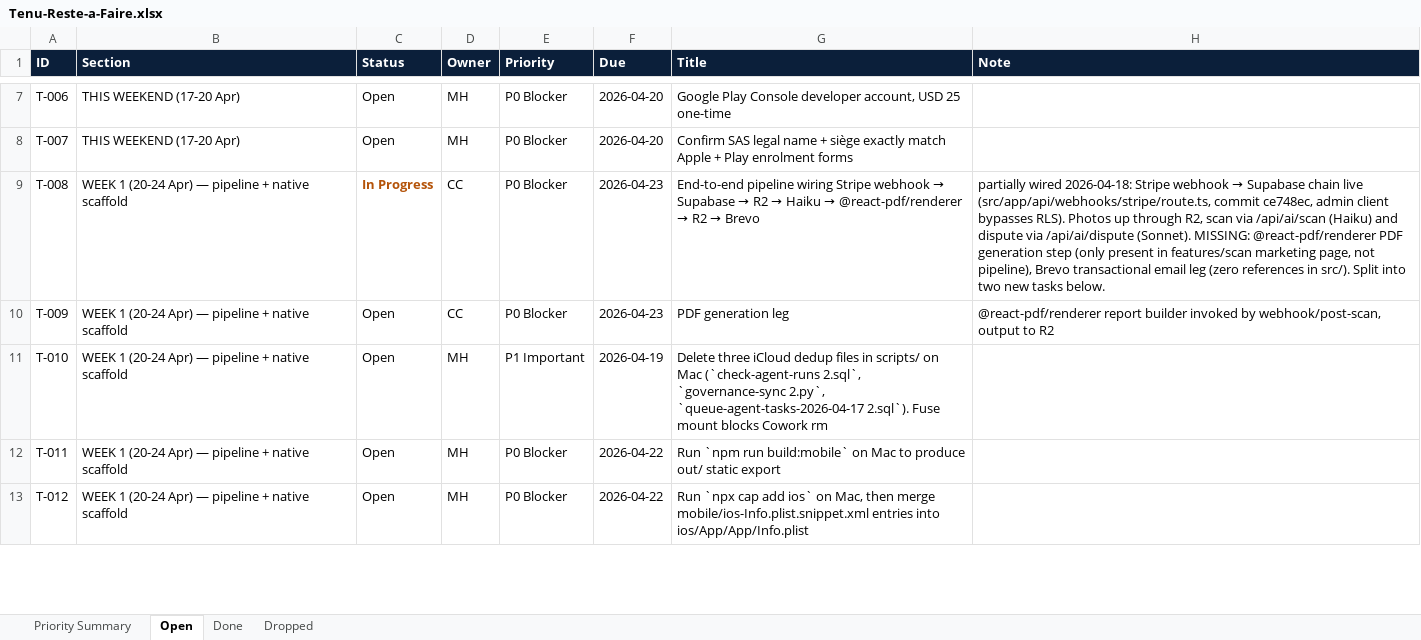
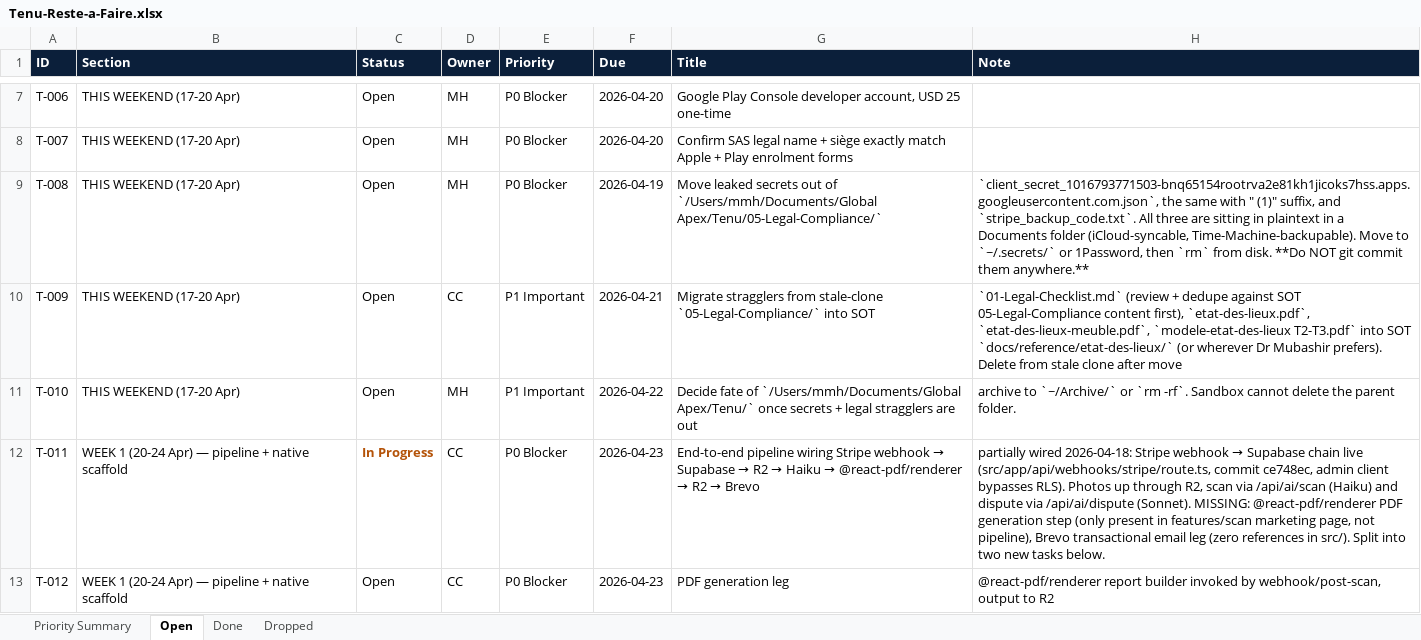
Before and after one commit to malikmubashir/tenu-world, an Excel workbook: Tenu-Reste-a-Faire.xlsx, sheet Open, drawn as a sheet; only a part is shown, gaps mark what is left out; values as stored, in another font and other column widths than the file's, no borders; the diff covers the shown part only; the diff names each change by its address in the sheet, - before the commit and + after, or states it on an @@ line.

```diff
--- a/Tenu-Reste-a-Faire.xlsx (sheet Open)
+++ b/Tenu-Reste-a-Faire.xlsx (sheet Open)
-B9:B11 (Section): WEEK 1 (20-24 Apr) — pipeline + native scaffold
+B9:B11 (Section): THIS WEEKEND (17-20 Apr)
-C9 (Status): In Progress
+C9 (Status): Open
@@ C9 bold: on → off, text colour: #B45309 → black @@
-D9 (Owner): CC
+D9 (Owner): MH
-F9 (Due): 2026-04-23
+F9 (Due): 2026-04-19
@@ G9 (Title): End-to-end pipeline wiring Stripe webhook → Supabase → R2 → Haiku → @react-pdf/renderer → R2 → Brevo → Move leaked secrets out of `/Users/mmh/Documents/Global Apex/Tenu/05-Legal-Compliance/` @@
@@ H9 (Note): partially wired 2026-04-18: Stripe webhook → Supabase chain live (src/app/api/webhooks/stripe/route.ts, commit ce748ec, admin client bypasses RLS). Photos up through R2, scan via /api/ai/scan (Haiku) and dispute via /api/ai/dispute (Sonnet). MISSING: @react-pdf/renderer PDF generation step (only present in features/scan marketing page, not pipeline), Brevo transactional email leg (zero references in src/). Split into two new tasks below. → `client_secret_1016793771503-bnq65154rootrva2e81kh1jicoks7hss.apps.googleusercontent.com.json`, the same with " (1)" suffix, and `stripe_backup_code.txt`. All three are sitting in plaintext in a Documents folder (iCloud-syncable, Time-Machine-backupable). Move to `~/.secrets/` or 1Password, then `rm` from disk. **Do NOT git commit them anywhere.** @@
-E10 (Priority): P0 Blocker
+E10 (Priority): P1 Important
-F10 (Due): 2026-04-23
+F10 (Due): 2026-04-21
-G10 (Title): PDF generation leg
+G10 (Title): Migrate stragglers from stale-clone `05-Legal-Compliance/` into SOT
-H10 (Note): @react-pdf/renderer report builder invoked by webhook/post-scan, output to R2
+H10 (Note): `01-Legal-Checklist.md` (review + dedupe against SOT 05-Legal-Compliance content first), `etat-des-lieux.pdf`, `etat-des-lieux-meuble.pdf`, `modele-etat-des-lieux T2-T3.pdf` into SOT `docs/reference/etat-des-lieux/` (or wherever Dr Mubashir prefers). Delete from stale clone after move
-F11 (Due): 2026-04-19
+F11 (Due): 2026-04-22
-G11 (Title): Delete three iCloud dedup files in scripts/ on Mac (`check-agent-runs 2.sql`, `governance-sync 2.py`, `queue-agent-tasks-2026-04-17 2.sql`). Fuse mount blocks Cowork rm
+G11 (Title): Decide fate of `/Users/mmh/Documents/Global Apex/Tenu/` once secrets + legal stragglers are out
-H11 (Note): (empty)
+H11 (Note): archive to `~/Archive/` or `rm -rf`. Sandbox cannot delete the parent folder.
-C12 (Status): Open
+C12 (Status): In Progress
@@ C12 bold: off → on, text colour: black → #B45309 @@
-D12:D13 (Owner): MH
+D12:D13 (Owner): CC
-F12:F13 (Due): 2026-04-22
+F12:F13 (Due): 2026-04-23
@@ G12 (Title): Run `npm run build:mobile` on Mac to produce out/ static export → End-to-end pipeline wiring Stripe webhook → Supabase → R2 → Haiku → @react-pdf/renderer → R2 → Brevo @@
@@ H12 (Note): (empty) → partially wired 2026-04-18: Stripe webhook → Supabase chain live (src/app/api/webhooks/stripe/route.ts, commit ce748ec, admin client bypasses RLS). Photos up through R2, scan via /api/ai/scan (Haiku) and dispute via /api/ai/dispute (Sonnet). MISSING: @react-pdf/renderer PDF generation step (only present in features/scan marketing page, not pipeline), Brevo transactional email leg (zero references in src/). Split into two new tasks below. @@
-G13 (Title): Run `npx cap add ios` on Mac, then merge mobile/ios-Info.plist.snippet.xml entries into ios/App/App/Info.plist
+G13 (Title): PDF generation leg
-H13 (Note): (empty)
+H13 (Note): @react-pdf/renderer report builder invoked by webhook/post-scan, output to R2
```
Also changed, not shown: 4 added rows and 94 edited cells elsewhere in this sheet, sheet Done, sheet Priority Summary, 4 other files.
